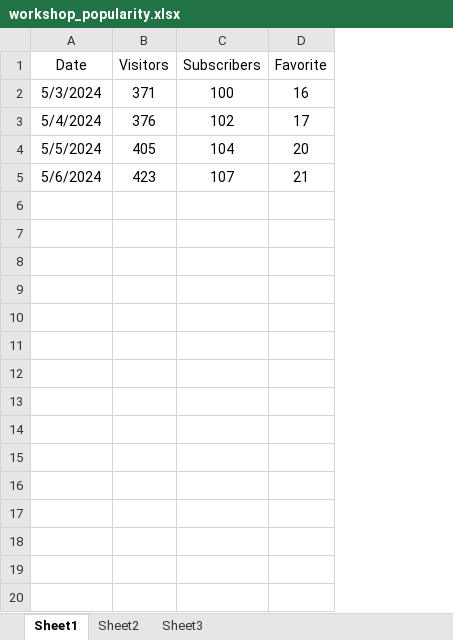
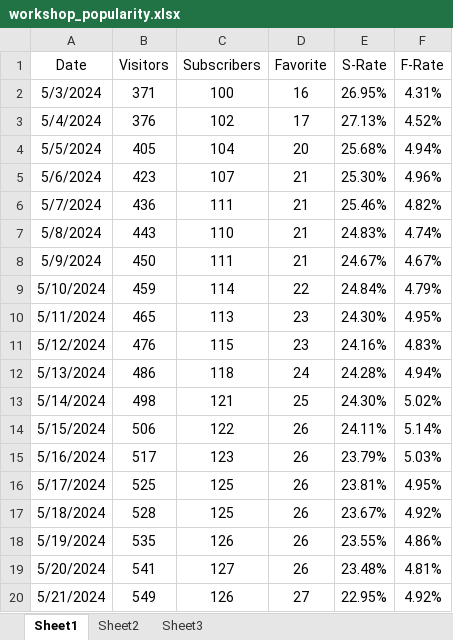
Before and after one commit to RabbigZZ/PToE, an Excel workbook: workshop_popularity.xlsx, sheet Sheet1, drawn as a sheet; only a part is shown; values as stored, in another font and other column widths than the file's, no borders; the diff covers the shown part only; the diff names each change by its address in the sheet, - before the commit and + after, or states it on an @@ line.

```diff
--- a/workshop_popularity.xlsx (sheet Sheet1)
+++ b/workshop_popularity.xlsx (sheet Sheet1)
+column E (S-Rate), rows 2-5: 26.95% | 27.13% | 25.68% | 25.30%
+column F (F-Rate), rows 2-5: 4.31% | 4.52% | 4.94% | 4.96%
+row 6: 5/7/2024 | 436 | 111 | 21 | 25.46% | 4.82%
+row 7: 5/8/2024 | 443 | 110 | 21 | 24.83% | 4.74%
+row 8: 5/9/2024 | 450 | 111 | 21 | 24.67% | 4.67%
+row 9: 5/10/2024 | 459 | 114 | 22 | 24.84% | 4.79%
+row 10: 5/11/2024 | 465 | 113 | 23 | 24.30% | 4.95%
+row 11: 5/12/2024 | 476 | 115 | 23 | 24.16% | 4.83%
+row 12: 5/13/2024 | 486 | 118 | 24 | 24.28% | 4.94%
+row 13: 5/14/2024 | 498 | 121 | 25 | 24.30% | 5.02%
+row 14: 5/15/2024 | 506 | 122 | 26 | 24.11% | 5.14%
+row 15: 5/16/2024 | 517 | 123 | 26 | 23.79% | 5.03%
+row 16: 5/17/2024 | 525 | 125 | 26 | 23.81% | 4.95%
+row 17: 5/18/2024 | 528 | 125 | 26 | 23.67% | 4.92%
+row 18: 5/19/2024 | 535 | 126 | 26 | 23.55% | 4.86%
+row 19: 5/20/2024 | 541 | 127 | 26 | 23.48% | 4.81%
+row 20: 5/21/2024 | 549 | 126 | 27 | 22.95% | 4.92%
```
Also changed, not shown: 18 added rows elsewhere in this sheet, 28 other files.
